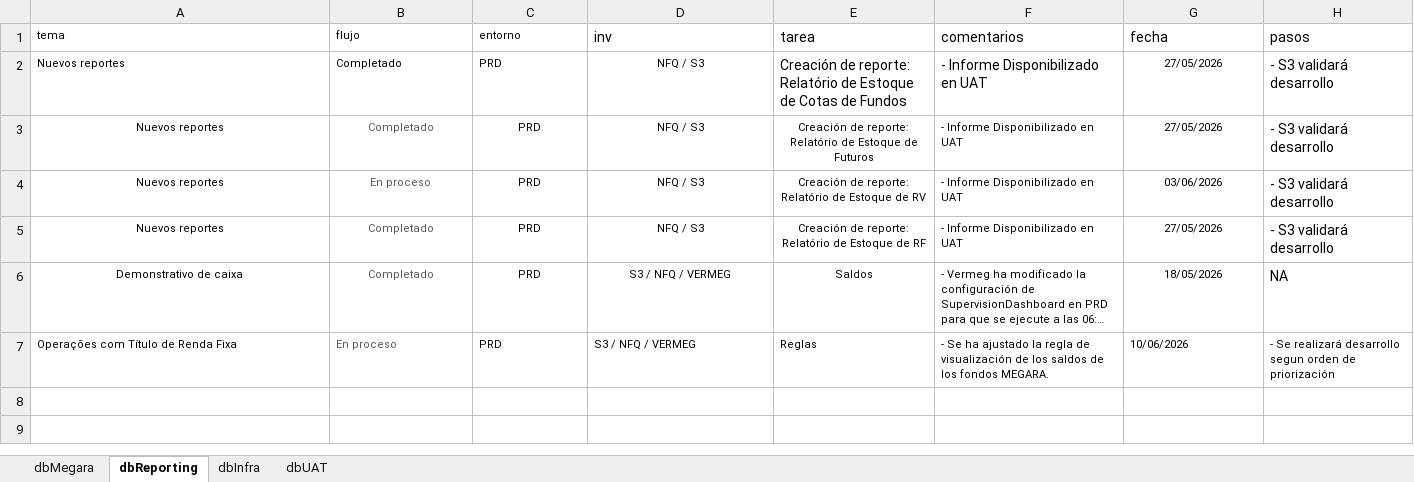
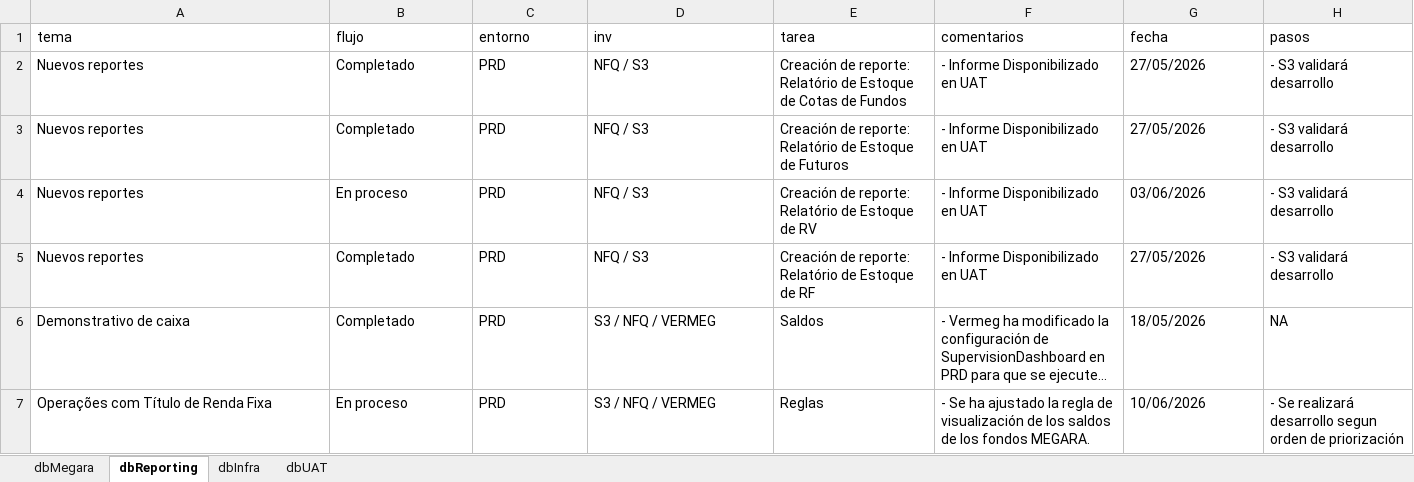
Before and after one commit to MarcoPichardoNFQ/status, an Excel workbook: dashboard_data_template.xlsx, sheet dbReporting, drawn as a sheet; long unchanged cells end in …; values as stored, in another font and other column widths than the file's, no borders; the diff names each change by its address in the sheet, - before the commit and + after, or states it on an @@ line.

```diff
--- a/dashboard_data_template.xlsx (sheet dbReporting)
+++ b/dashboard_data_template.xlsx (sheet dbReporting)
@@ A1:C1 text size: larger @@
@@ A2:D2 text size: larger @@
-D2 alignment: center
+D2 alignment: left
@@ G2 text size: larger @@
-G2:G6 alignment: center
+G2:G6 alignment: left
@@ A3:G6 text size: larger @@
-A3:E6 alignment: center
+A3:E6 alignment: left
-B3:B7 text colour: #595959
+B3:B7 text colour: black
@@ A7:H7 text size: larger @@
```
Also changed, not shown: sheet dbMegara, sheet dbUAT, sheet dbInfra, 1 other file.
